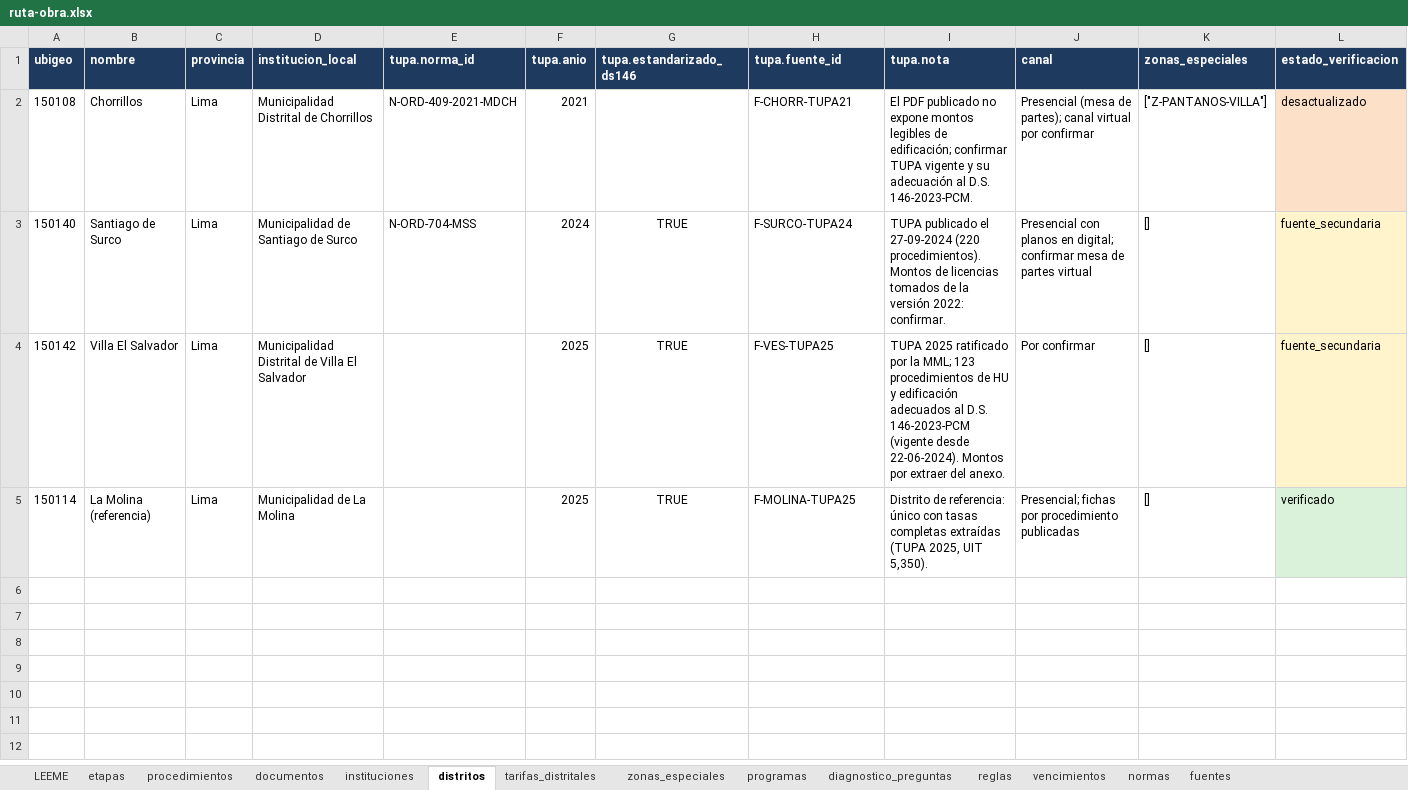
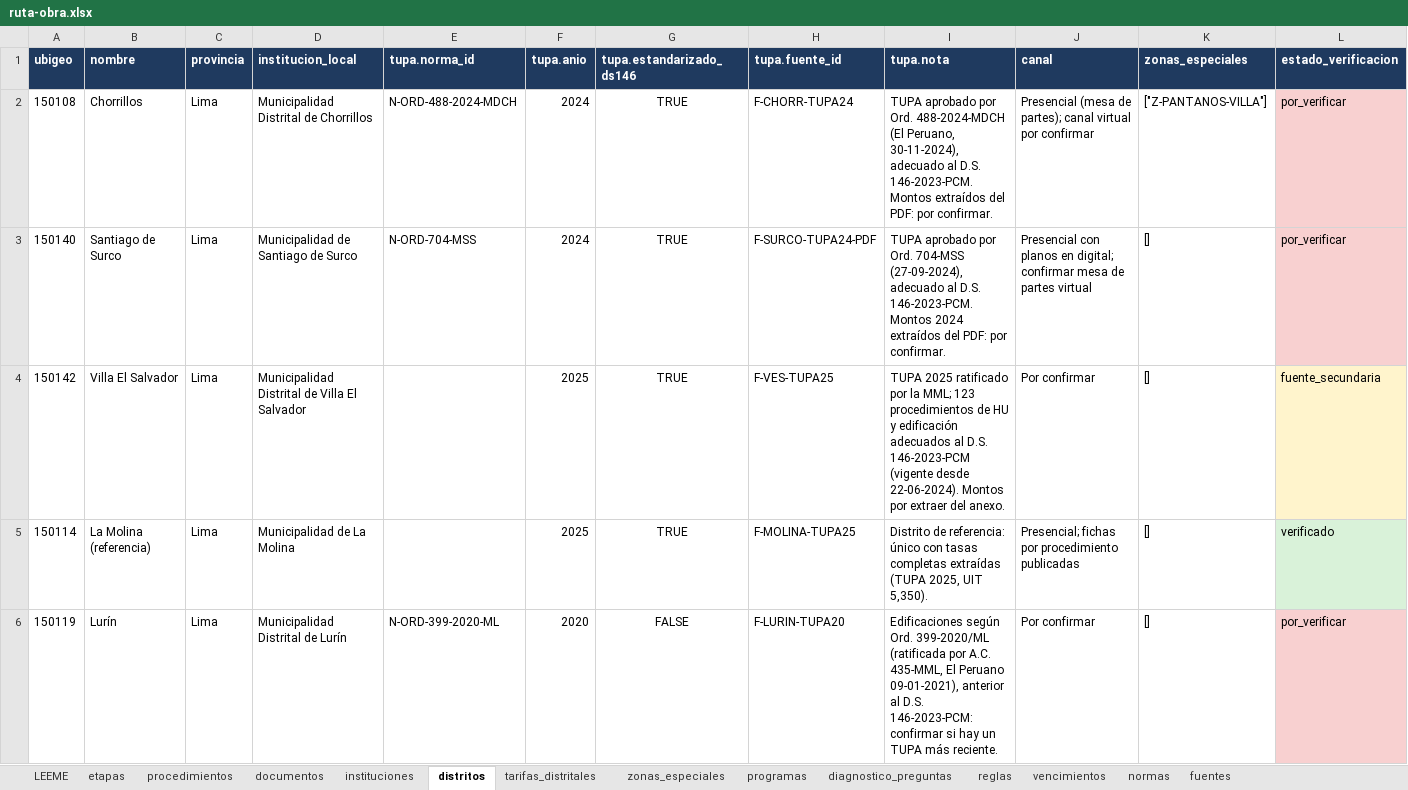
Before and after one commit to XeanN/ruta-obra, an Excel workbook: data/ruta-obra.xlsx, sheet distritos, drawn as a sheet; only a part is shown; values as stored, in another font and other column widths than the file's, no borders; the diff covers the shown part only; the diff names each change by its address in the sheet, - before the commit and + after, or states it on an @@ line.

```diff
--- a/data/ruta-obra.xlsx (sheet distritos)
+++ b/data/ruta-obra.xlsx (sheet distritos)
-E2 (tupa.norma_id): N-ORD-409-2021-MDCH
+E2 (tupa.norma_id): N-ORD-488-2024-MDCH
-F2 (tupa.anio): 2021
+F2 (tupa.anio): 2024
-G2 (tupa.estandarizado_ds146): (empty)
+G2 (tupa.estandarizado_ds146): TRUE
-H2 (tupa.fuente_id): F-CHORR-TUPA21
+H2 (tupa.fuente_id): F-CHORR-TUPA24
-I2 (tupa.nota): El PDF publicado no expone montos legibles de edificación; confirmar TUPA vigente y su adecuación al D.S. 146-2023-PCM.
+I2 (tupa.nota): TUPA aprobado por Ord. 488-2024-MDCH (El Peruano, 30-11-2024), adecuado al D.S. 146-2023-PCM. Montos extraídos del PDF: por confirmar.
-L2 (estado_verificacion): desactualizado
+L2 (estado_verificacion): por_verificar
-H3 (tupa.fuente_id): F-SURCO-TUPA24
+H3 (tupa.fuente_id): F-SURCO-TUPA24-PDF
-I3 (tupa.nota): TUPA publicado el 27-09-2024 (220 procedimientos). Montos de licencias tomados de la versión 2022: confirmar.
+I3 (tupa.nota): TUPA aprobado por Ord. 704-MSS (27-09-2024), adecuado al D.S. 146-2023-PCM. Montos 2024 extraídos del PDF: por confirmar.
-L3 (estado_verificacion): fuente_secundaria
+L3 (estado_verificacion): por_verificar
-L3 fill: #FFF4CC
+L3 fill: #F8D0D0
+row 6: 150119 | Lurín | Lima | Municipalidad Distrital de Lurín | N-ORD-399-2020-ML | 2020 | FALSE | F-LURIN-TUPA20 | Edificaciones según Ord. 399-2020/ML (ratificada por A.C. 435-MML, El Peruano 09-01-2021), anterior al D.S. 146-2023-PCM: confirmar si hay un TUPA más reciente. | Por confirmar | [] | por_verificar
```
Also changed, not shown: 4 added rows elsewhere in this sheet, sheet tarifas_distritales, sheet fuentes, sheet normas, sheet LEEME, sheet diagnostico_preguntas, 15 other files.
